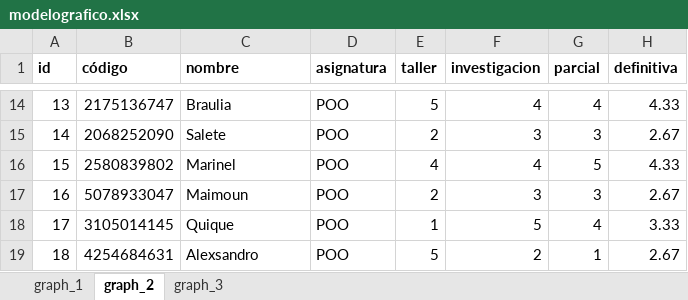
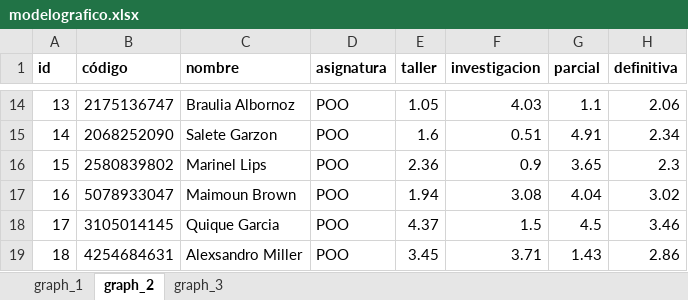
Before and after one commit to pr0317/input-process-output, an Excel workbook: data/modelografico.xlsx, sheet graph_2, drawn as a sheet; only a part is shown, gaps mark what is left out; values as stored, in another font and other column widths than the file's, no borders; charts and pictures not drawn; the diff covers the shown part only; the diff names each change by its address in the sheet, - before the commit and + after, or states it on an @@ line.

```diff
--- a/data/modelografico.xlsx (sheet graph_2)
+++ b/data/modelografico.xlsx (sheet graph_2)
-C14 (nombre): Braulia
+C14 (nombre): Braulia Albornoz
-E14 (taller): 5
+E14 (taller): 1.05
-F14 (investigacion): 4
+F14 (investigacion): 4.03
-G14 (parcial): 4
+G14 (parcial): 1.1
-H14 (definitiva): 4.33
+H14 (definitiva): 2.06
-C15 (nombre): Salete
+C15 (nombre): Salete Garzon
-E15 (taller): 2
+E15 (taller): 1.6
-F15 (investigacion): 3
+F15 (investigacion): 0.51
-G15 (parcial): 3
+G15 (parcial): 4.91
-H15 (definitiva): 2.67
+H15 (definitiva): 2.34
-C16 (nombre): Marinel
+C16 (nombre): Marinel Lips
-E16 (taller): 4
+E16 (taller): 2.36
-F16 (investigacion): 4
+F16 (investigacion): 0.9
-G16 (parcial): 5
+G16 (parcial): 3.65
-H16 (definitiva): 4.33
+H16 (definitiva): 2.3
-C17 (nombre): Maimoun
+C17 (nombre): Maimoun Brown
-E17 (taller): 2
+E17 (taller): 1.94
-F17 (investigacion): 3
+F17 (investigacion): 3.08
-G17 (parcial): 3
+G17 (parcial): 4.04
-H17 (definitiva): 2.67
+H17 (definitiva): 3.02
-C18 (nombre): Quique
+C18 (nombre): Quique Garcia
-E18 (taller): 1
+E18 (taller): 4.37
-F18 (investigacion): 5
+F18 (investigacion): 1.5
-G18 (parcial): 4
+G18 (parcial): 4.5
-H18 (definitiva): 3.33
+H18 (definitiva): 3.46
-C19 (nombre): Alexsandro
+C19 (nombre): Alexsandro Miller
-E19 (taller): 5
+E19 (taller): 3.45
-F19 (investigacion): 2
+F19 (investigacion): 3.71
-G19 (parcial): 1
+G19 (parcial): 1.43
-H19 (definitiva): 2.67
+H19 (definitiva): 2.86
```
Also changed, not shown: 120 edited cells elsewhere in this sheet, charts or pictures, 3 other files.
